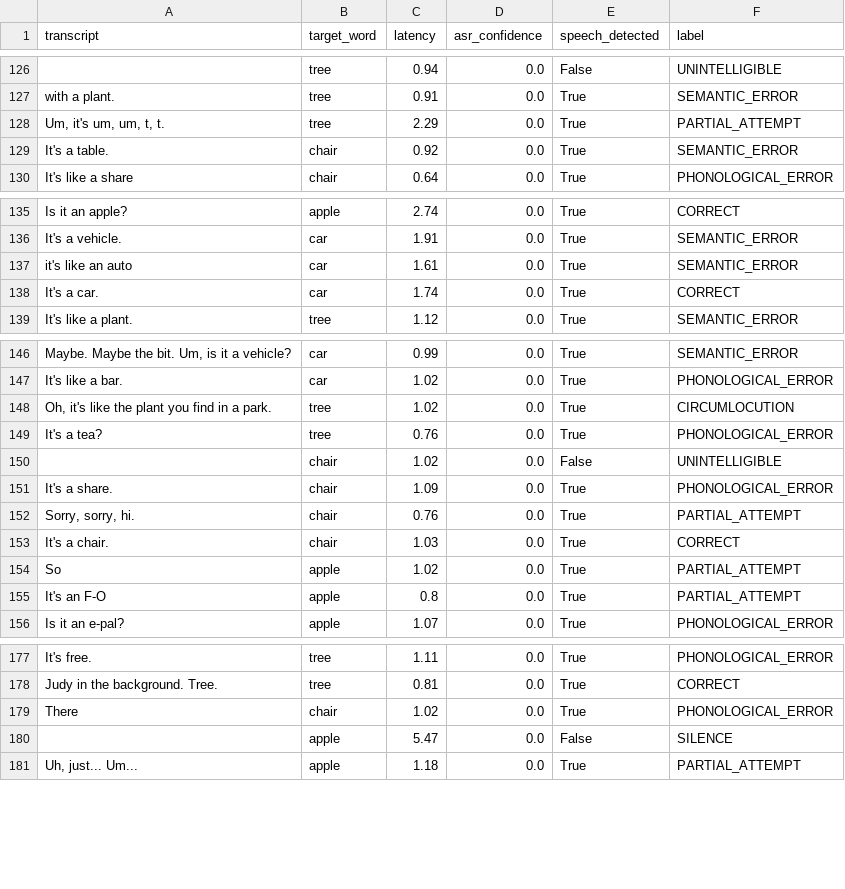
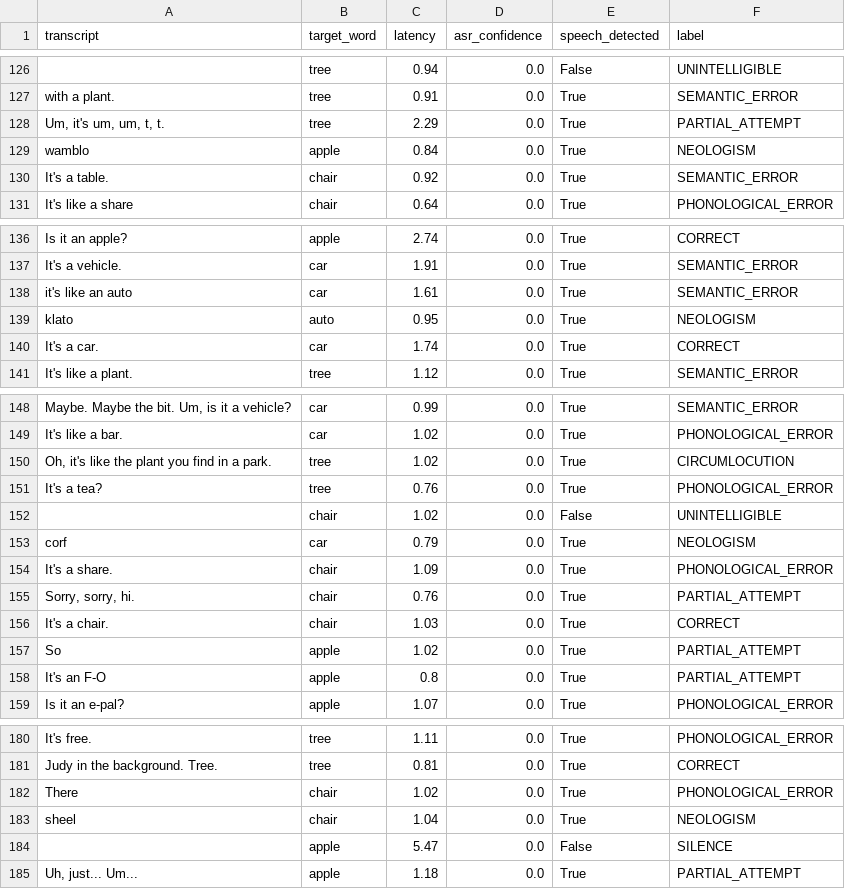
Before and after one commit to alexiaionescu222/Bachelor-s-Project-2026, a CSV file: dataset.csv, drawn as a sheet; only a part is shown, gaps mark what is left out.

```diff
--- a/dataset.csv
+++ b/dataset.csv
@@ -128,2 +128,3 @@ with a plant.,tree,0.91,0.0,True,SEMANTIC_ERROR
 "Um, it's um, um, t, t.",tree,2.29,0.0,True,PARTIAL_ATTEMPT
+wamblo,apple,0.84,0.0,True,NEOLOGISM
 It's a table.,chair,0.92,0.0,True,SEMANTIC_ERROR
@@ -137,2 +138,3 @@ It's a vehicle.,car,1.91,0.0,True,SEMANTIC_ERROR
 it's like an auto,car,1.61,0.0,True,SEMANTIC_ERROR
+klato,auto,0.95,0.0,True,NEOLOGISM
 It's a car.,car,1.74,0.0,True,CORRECT
@@ -150,2 +152,3 @@ It's a tea?,tree,0.76,0.0,True,PHONOLOGICAL_ERROR
 ,chair,1.02,0.0,False,UNINTELLIGIBLE
+corf,car,0.79,0.0,True,NEOLOGISM
 It's a share.,chair,1.09,0.0,True,PHONOLOGICAL_ERROR
@@ -179,2 +182,3 @@ Judy in the background. Tree.,tree,0.81,0.0,True,CORRECT
 There,chair,1.02,0.0,True,PHONOLOGICAL_ERROR
+sheel,chair,1.04,0.0,True,NEOLOGISM
 ,apple,5.47,0.0,False,SILENCE
```
Also changed, not shown: 3 other files.
